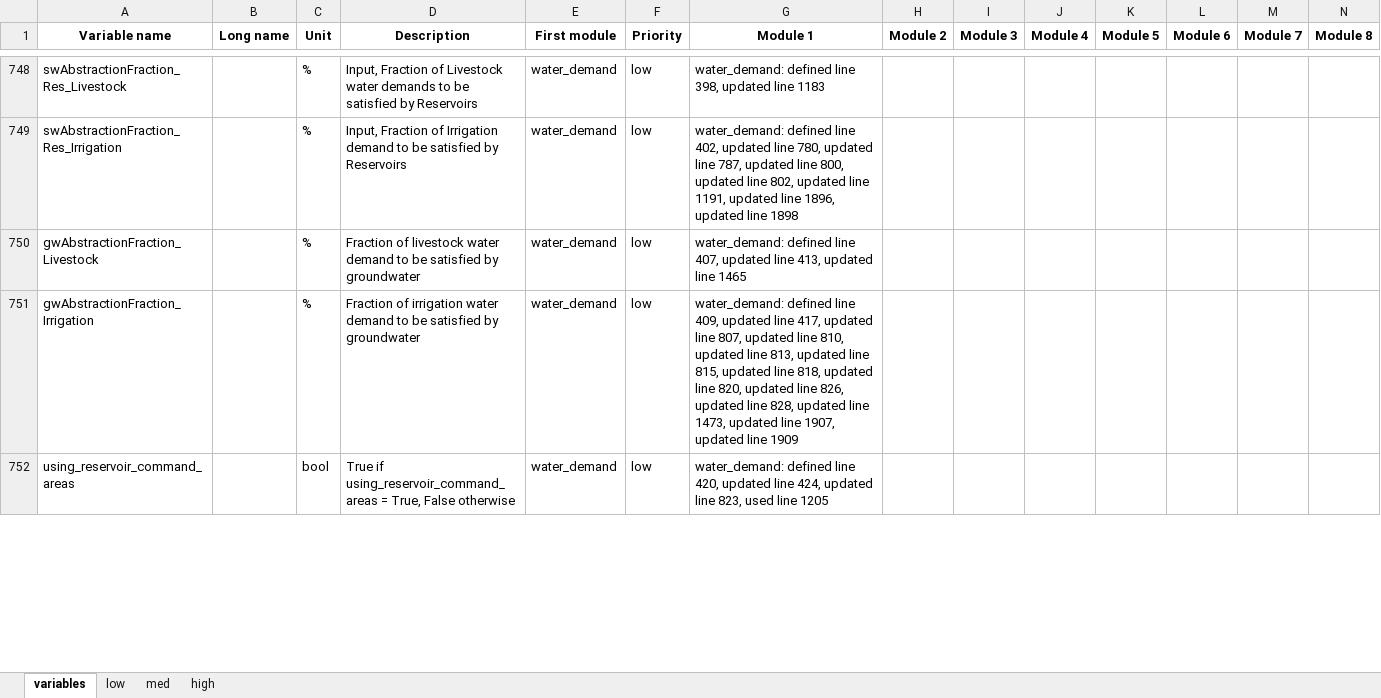
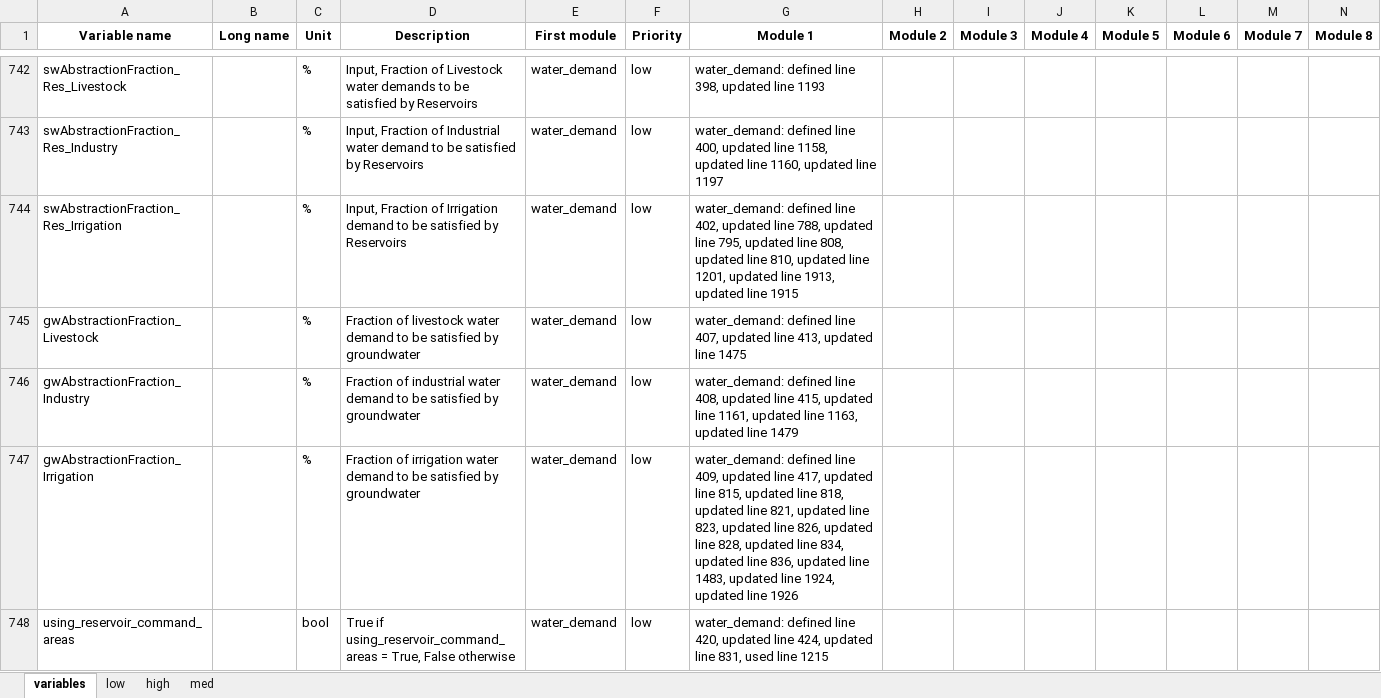
Before and after one commit to iiasa/CWatM, an Excel workbook: cwatm/variable_documentation/selfvar.xlsx, sheet variables, drawn as a sheet; only a part is shown, gaps mark what is left out; values as stored, in another font and other column widths than the file's, no borders; addresses are those after the commit; rows hold the shown columns only; the diff covers the shown part only; the diff names each change by its address in the sheet, - before the commit and + after, or states it on an @@ line.

Commit message:
Update variable documentation

```diff
--- a/cwatm/variable_documentation/selfvar.xlsx (sheet variables)
+++ b/cwatm/variable_documentation/selfvar.xlsx (sheet variables)
@@ sheet tab order changed: variables | low | high | med @@
-G742 (Module 1): …updated line 1183
+G742 (Module 1): …updated line 1193
+row 743: swAbstractionFraction_Res_Industry |  | % | Input, Fraction of Industrial water demand to be satisfied by Reservoirs | water_demand | low | water_demand: defined line 400, updated line 1158, updated line 1160, updated line 1197
-G744 (Module 1): …updated line 780, updated line 787, updated line 800, updated line 802, updated line 1191, updated line 1896, updated line 1898
+G744 (Module 1): …updated line 788, updated line 795, updated line 808, updated line 810, updated line 1201, updated line 1913, updated line 1915
-G745 (Module 1): …updated line 1465
+G745 (Module 1): …updated line 1475
+row 746: gwAbstractionFraction_Industry |  | % | Fraction of industrial water demand to be satisfied by groundwater | water_demand | low | water_demand: defined line 408, updated line 415, updated line 1161, updated line 1163, updated line 1479
-G747 (Module 1): …updated line 807, updated line 810, updated line 813, updated line 815, updated line 818, updated line 820, updated line 826, updated line 828, updated line 1473, updated line 1907, updated line 1909
+G747 (Module 1): …updated line 815, updated line 818, updated line 821, updated line 823, updated line 826, updated line 828, updated line 834, updated line 836, updated line 1483, updated line 1924, updated line 1926
-G748 (Module 1): …updated line 823, used line 1205
+G748 (Module 1): …updated line 831, used line 1215
```
Also changed, not shown: 74 added rows, 75 removed rows, 3 moved rows and 458 edited cells elsewhere in this sheet, sheet low, sheet high, sheet med, 29 other files.
